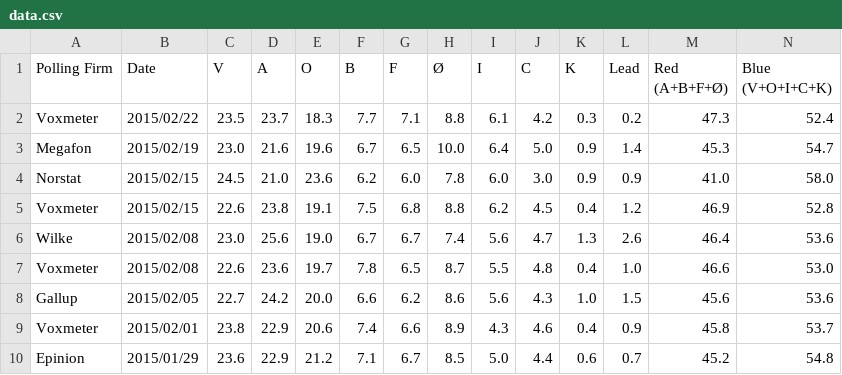
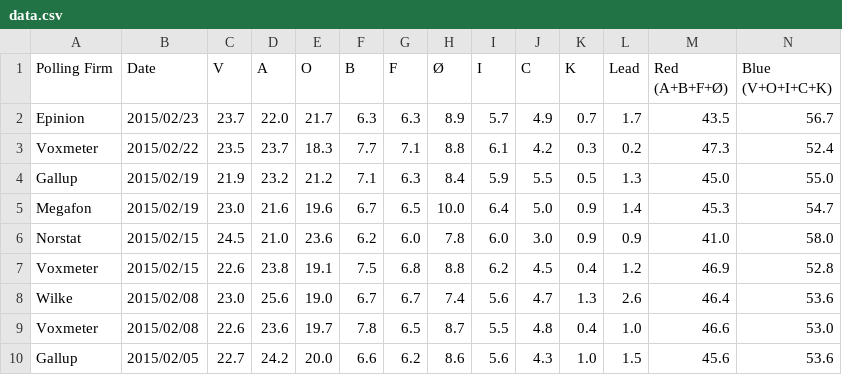
Before and after one commit to ndarville/danish-polls, a CSV file: data.csv, drawn as a sheet; only a part is shown; the shorter side is filled out with more unchanged rows.

```diff
--- a/data.csv
+++ b/data.csv
@@ -1,3 +1,5 @@
 Polling Firm,Date,V,A,O,B,F,Ø,I,C,K,Lead,"Red (A+B+F+Ø)","Blue (V+O+I+C+K)"
+Epinion,2015/02/23,23.7,22.0,21.7,6.3,6.3,8.9,5.7,4.9,0.7,1.7,43.5,56.7
 Voxmeter,2015/02/22,23.5,23.7,18.3,7.7,7.1,8.8,6.1,4.2,0.3,0.2,47.3,52.4
+Gallup,2015/02/19,21.9,23.2,21.2,7.1,6.3,8.4,5.9,5.5,0.5,1.3,45.0,55.0
 Megafon,2015/02/19,23.0,21.6,19.6,6.7,6.5,10.0,6.4,5.0,0.9,1.4,45.3,54.7
```
Also changed, not shown: all-polls.csv.
